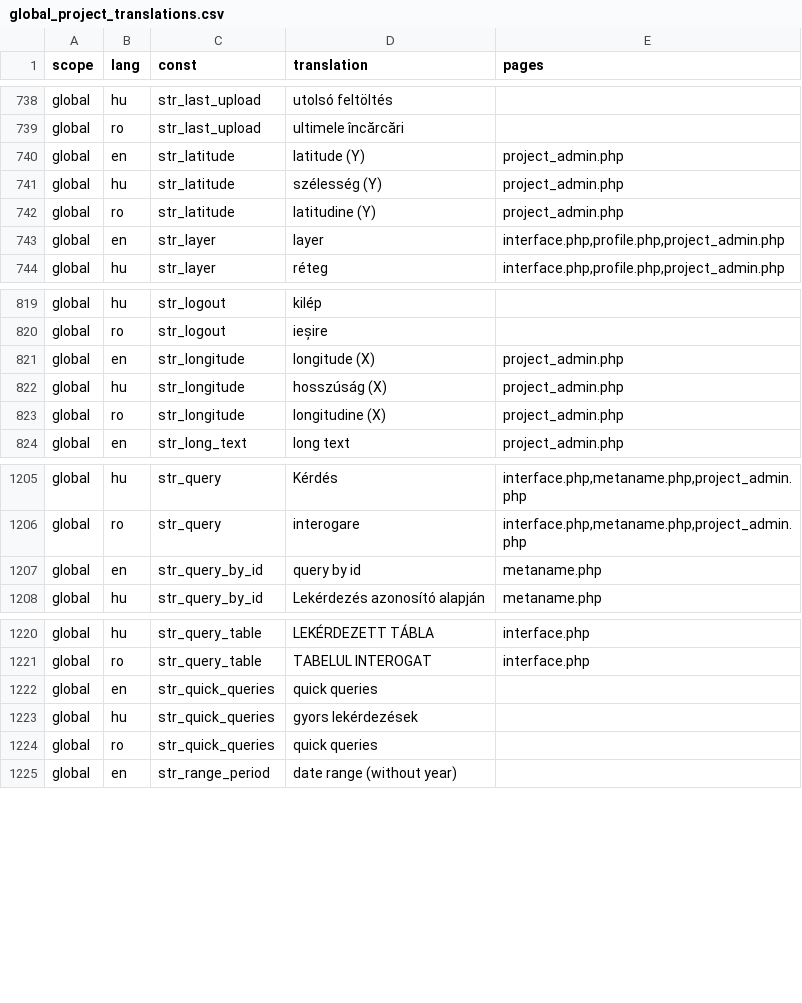
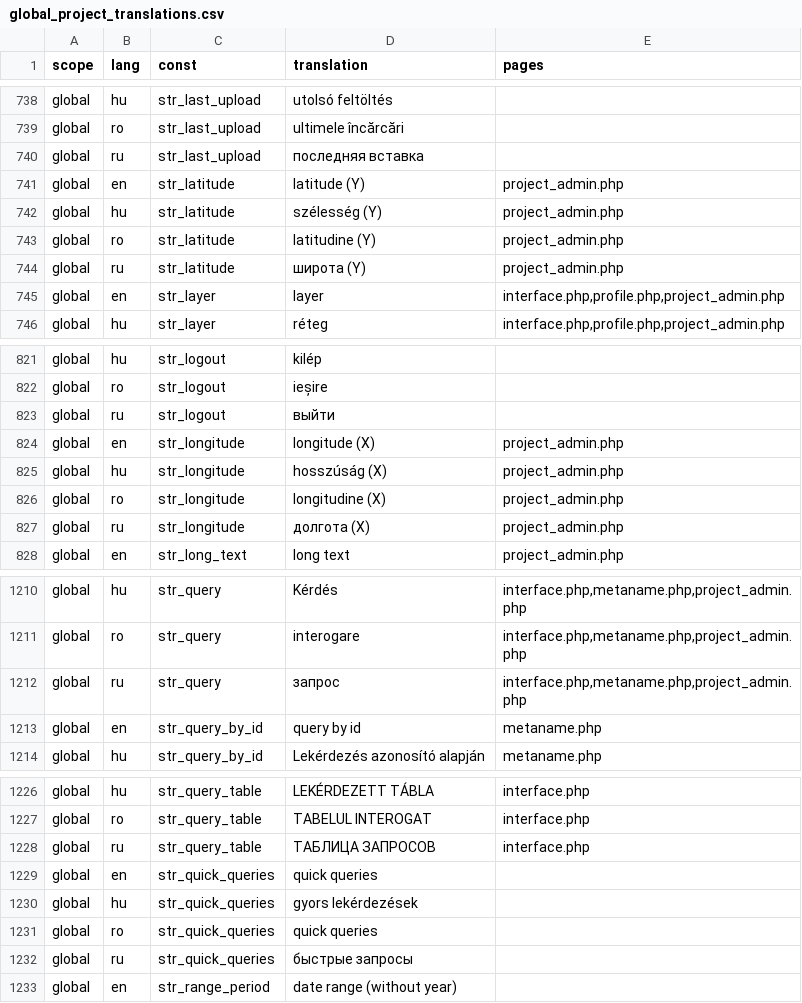
Before and after one commit to OpenBioMaps/translations, a CSV file: global_project_translations.csv, drawn as a sheet; only a part is shown, gaps mark what is left out; the diff covers the shown part only; the diff names each change by its address in the sheet, - before the commit and + after, or states it on an @@ line.

Commit message:
Update global_project_translations.csv

```diff
--- a/global_project_translations.csv
+++ b/global_project_translations.csv
+row 740: global | ru | str_last_upload | последняя вставка
+row 744: global | ru | str_latitude | широта (Y) | project_admin.php
+row 823: global | ru | str_logout | выйти
+row 827: global | ru | str_longitude | долгота (X) | project_admin.php
+row 1212: global | ru | str_query | запрос | interface.php,metaname.php,project_admin.php
+row 1228: global | ru | str_query_table | ТАБЛИЦА ЗАПРОСОВ | interface.php
+row 1232: global | ru | str_quick_queries | быстрые запросы
```
Also changed, not shown: 2 added rows elsewhere in this file.
